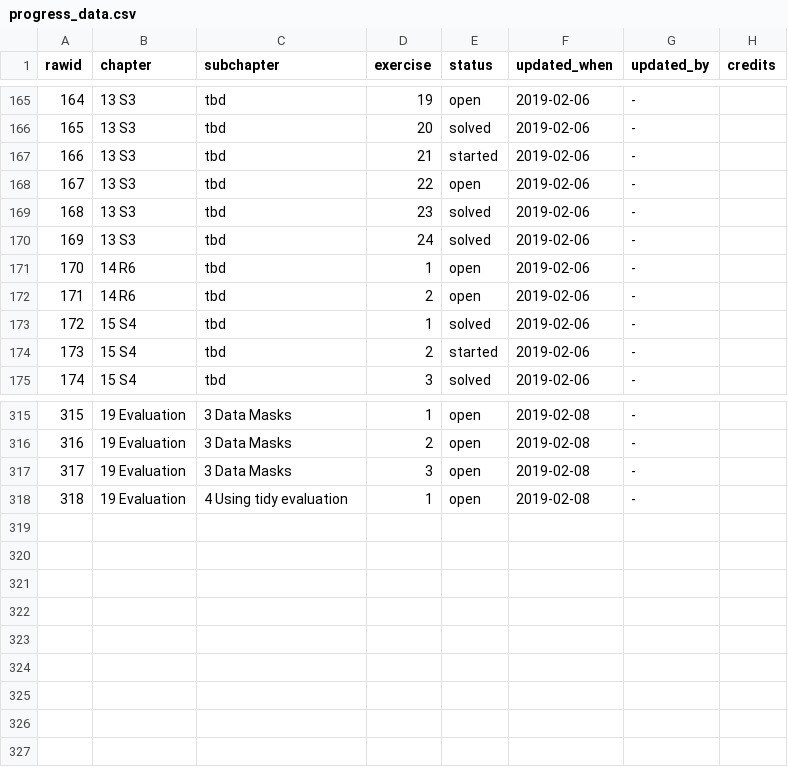
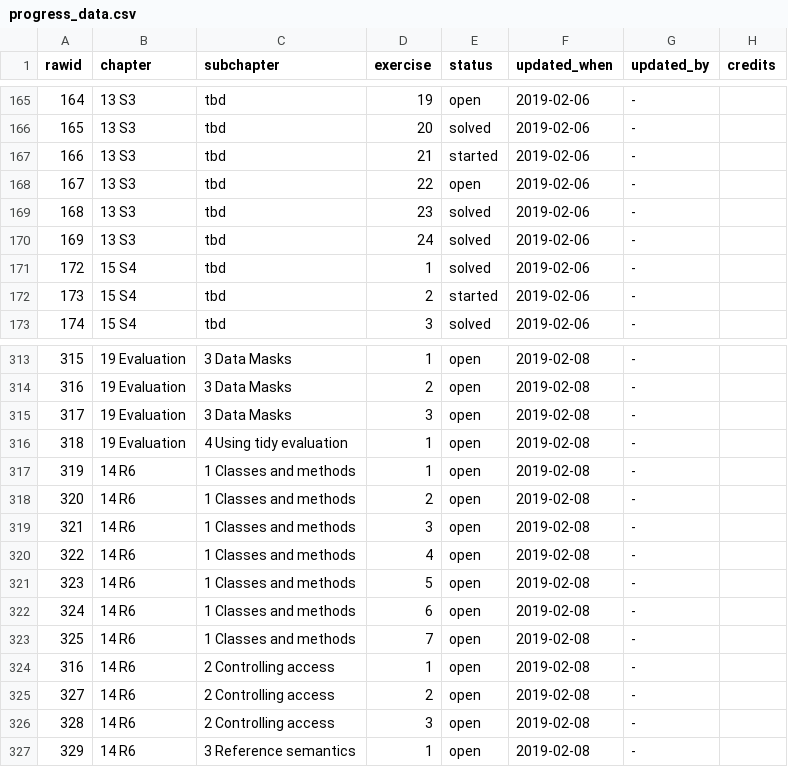
Before and after one commit to Tazinho/Advanced-R-Solutions, a CSV file: progress_data.csv, drawn as a sheet; only a part is shown, gaps mark what is left out; removed rows and columns are numbered as before the commit, all else as after; the diff names each change by its address in the sheet, - before the commit and + after, or states it on an @@ line.

Commit message:
syncs "R6"-chapter
- #130


Former-commit-id: 018649e9b2fb279828a5fbf5979a9abd50bae7de

```diff
--- a/progress_data.csv
+++ b/progress_data.csv
-row 171: 170 | 14 R6 | tbd | 1 | open | 2019-02-06 | -
-row 172: 171 | 14 R6 | tbd | 2 | open | 2019-02-06 | -
+row 317: 319 | 14 R6 | 1 Classes and methods | 1 | open | 2019-02-08 | -
+row 318: 320 | 14 R6 | 1 Classes and methods | 2 | open | 2019-02-08 | -
+row 319: 321 | 14 R6 | 1 Classes and methods | 3 | open | 2019-02-08 | -
+row 320: 322 | 14 R6 | 1 Classes and methods | 4 | open | 2019-02-08 | -
+row 321: 323 | 14 R6 | 1 Classes and methods | 5 | open | 2019-02-08 | -
+row 322: 324 | 14 R6 | 1 Classes and methods | 6 | open | 2019-02-08 | -
+row 323: 325 | 14 R6 | 1 Classes and methods | 7 | open | 2019-02-08 | -
+row 324: 316 | 14 R6 | 2 Controlling access | 1 | open | 2019-02-08 | -
+row 325: 327 | 14 R6 | 2 Controlling access | 2 | open | 2019-02-08 | -
+row 326: 328 | 14 R6 | 2 Controlling access | 3 | open | 2019-02-08 | -
+row 327: 329 | 14 R6 | 3 Reference semantics | 1 | open | 2019-02-08 | -
```
Also changed, not shown: 1 other file.
